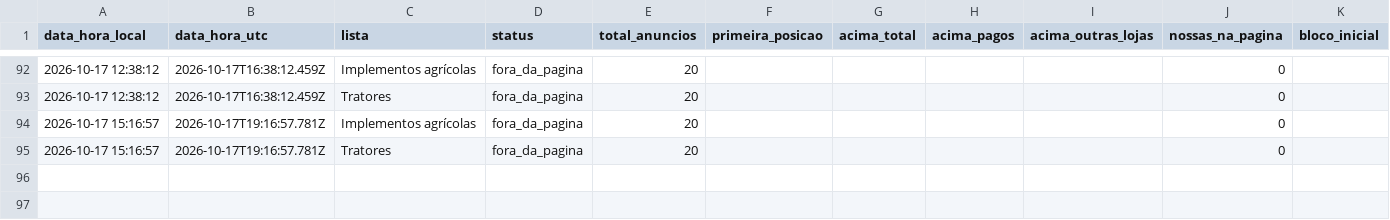
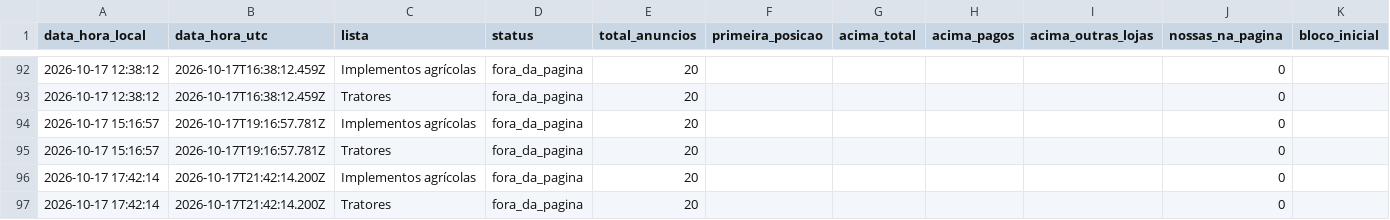
Before and after one commit to kauamoraesdecristo-arch/medidor-anuncios, a CSV file: dados/posicoes.csv, drawn as a sheet; only a part is shown, gaps mark what is left out; the diff names each change by its address in the sheet, - before the commit and + after, or states it on an @@ line.

```diff
--- a/dados/posicoes.csv
+++ b/dados/posicoes.csv
+row 96: 2026-10-17 17:42:14 | 2026-10-17T21:42:14.200Z | Implementos agrícolas | fora_da_pagina | 20 |  |  |  |  | 0
+row 97: 2026-10-17 17:42:14 | 2026-10-17T21:42:14.200Z | Tratores | fora_da_pagina | 20 |  |  |  |  | 0
```
Also changed, not shown: 1 other file.
